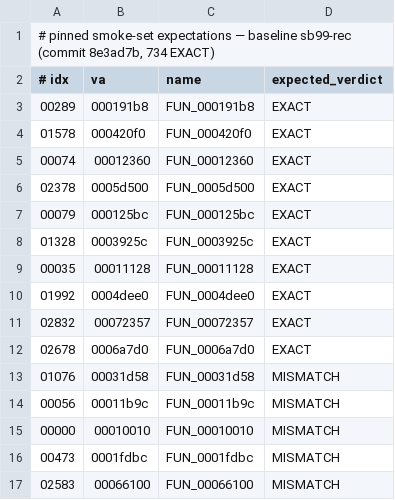
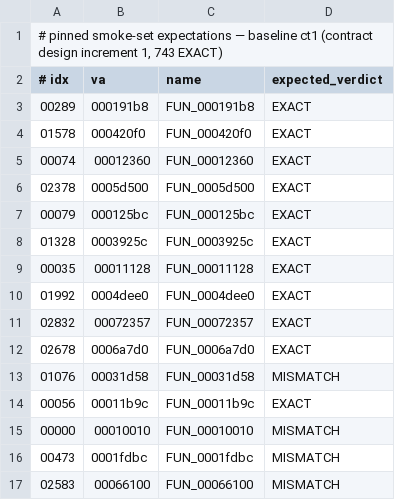
Before and after one commit to jdmichaud/mosura, a TSV file: scripts/war2-smoke.expected.tsv, drawn as a sheet.

```diff
--- a/scripts/war2-smoke.expected.tsv
+++ b/scripts/war2-smoke.expected.tsv
@@ -1,2 +1,2 @@
-# pinned smoke-set expectations — baseline sb99-rec (commit 8e3ad7b, 734 EXACT)
+# pinned smoke-set expectations — baseline ct1 (contract design increment 1, 743 EXACT)
 # idx	va	name	expected_verdict
@@ -13,3 +13,3 @@
 01076	00031d58	FUN_00031d58	MISMATCH
-00056	00011b9c	FUN_00011b9c	MISMATCH
+00056	00011b9c	FUN_00011b9c	EXACT
 00000	00010010	FUN_00010010	MISMATCH
```
